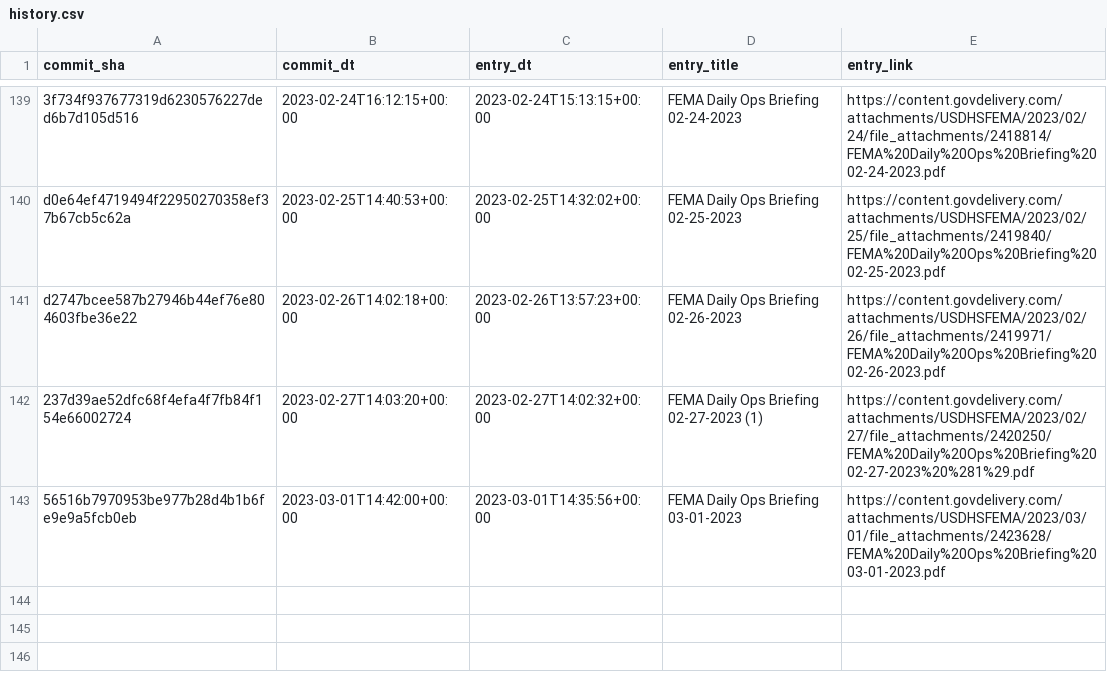
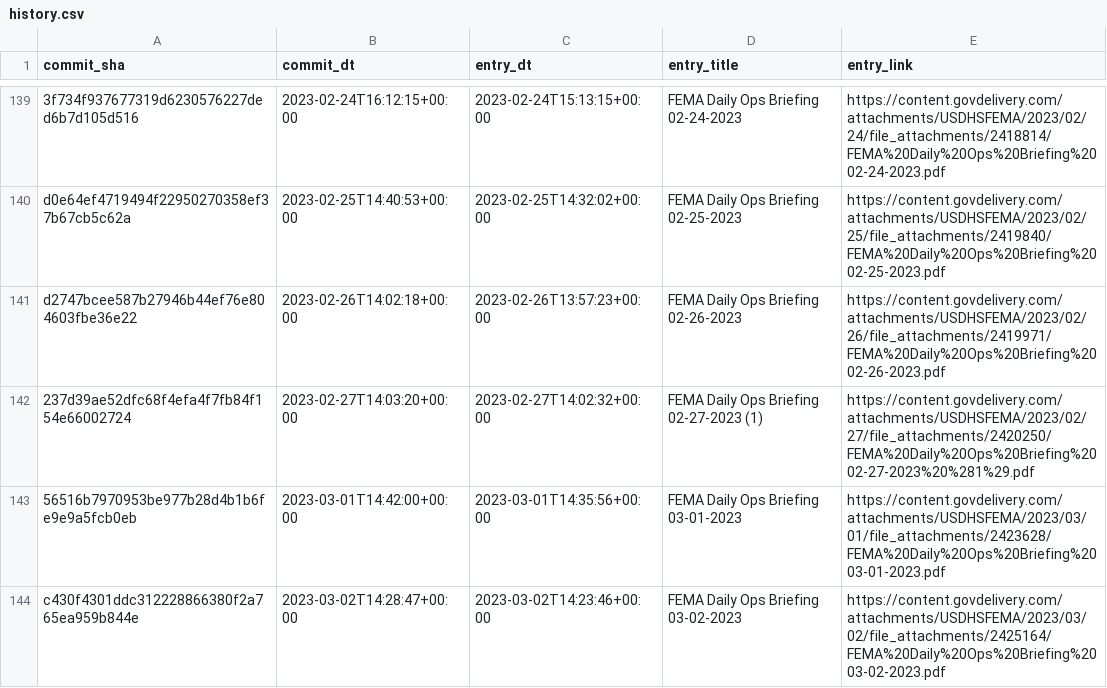
Before and after one commit to data-liberation-project/fema-daily-ops-email-to-rss, a CSV file: output/history.csv, drawn as a sheet; only a part is shown, gaps mark what is left out.

```diff
--- a/output/history.csv
+++ b/output/history.csv
@@ -143 +143,2 @@ d2747bcee587b27946b44ef76e804603fbe36e22,2023-02-26T14:02:18+00:00,2023-02-26T13
 56516b7970953be977b28d4b1b6fe9e9a5fcb0eb,2023-03-01T14:42:00+00:00,2023-03-01T14:35:56+00:00,FEMA Daily Ops Briefing 03-01-2023,https://content.govdelivery.com/attachments/USDHSFEMA/2023/03/01/file_attachments/2423628/FEMA%20Daily%20Ops%20Briefing%2003-01-2023.pdf
+c430f4301ddc312228866380f2a765ea959b844e,2023-03-02T14:28:47+00:00,2023-03-02T14:23:46+00:00,FEMA Daily Ops Briefing 03-02-2023,https://content.govdelivery.com/attachments/USDHSFEMA/2023/03/02/file_attachments/2425164/FEMA%20Daily%20Ops%20Briefing%2003-02-2023.pdf
```
